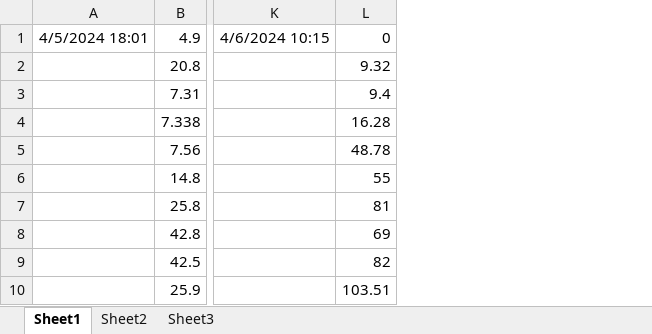
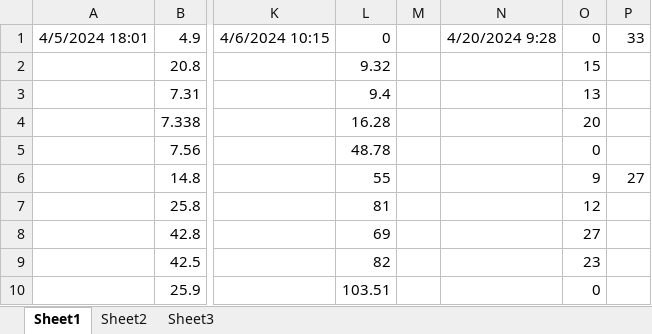
Before and after one commit to Vedia-JerezDaniel/Python-developer, an Excel workbook: Fuel_experiment/Gasolinera_test.xlsx, sheet Sheet1, drawn as a sheet; only a part is shown, gaps mark what is left out; values as stored, in another font and other column widths than the file's, no borders; the diff covers the shown part only; the diff names each change by its address in the sheet, - before the commit and + after, or states it on an @@ line.

```diff
--- a/Fuel_experiment/Gasolinera_test.xlsx (sheet Sheet1)
+++ b/Fuel_experiment/Gasolinera_test.xlsx (sheet Sheet1)
+column M, empty
+column N, row 1: 4/20/2024 9:28
+column O, rows 1-10: 0 | 15 | 13 | 20 | 0 | 9 | 12 | 27 | 23 | 0
+column P, rows 1-6: 33 |  |  |  |  | 27
```
Also changed, not shown: 31 added rows elsewhere in this sheet, 6 other files.
